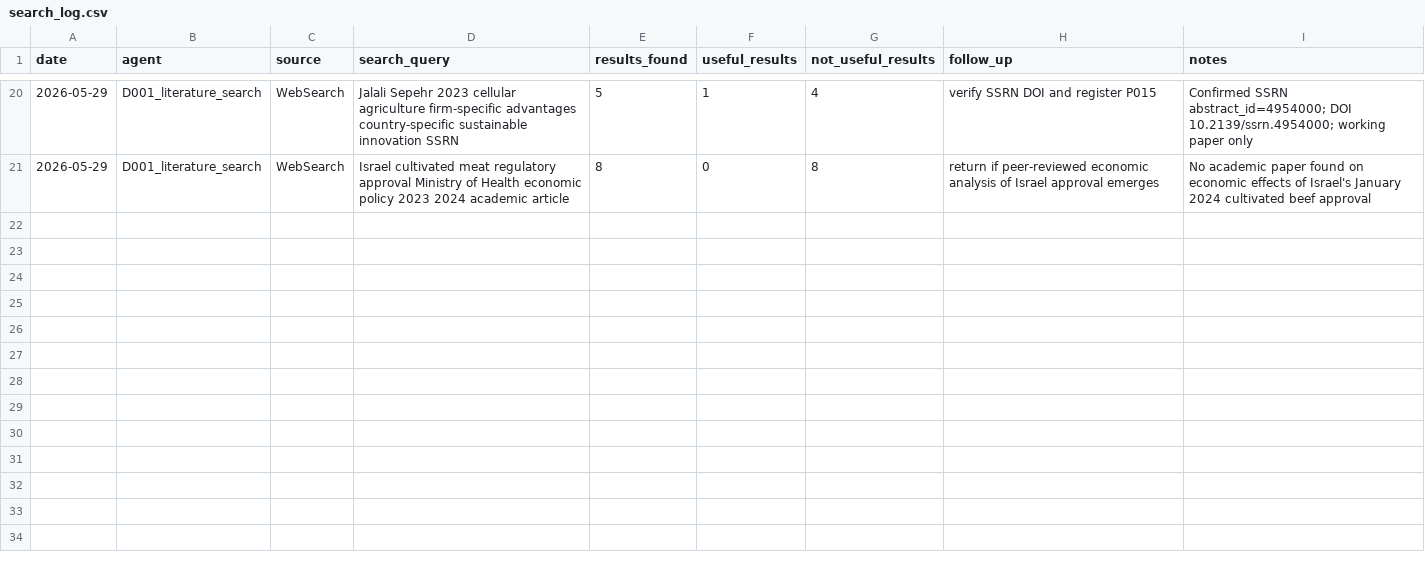
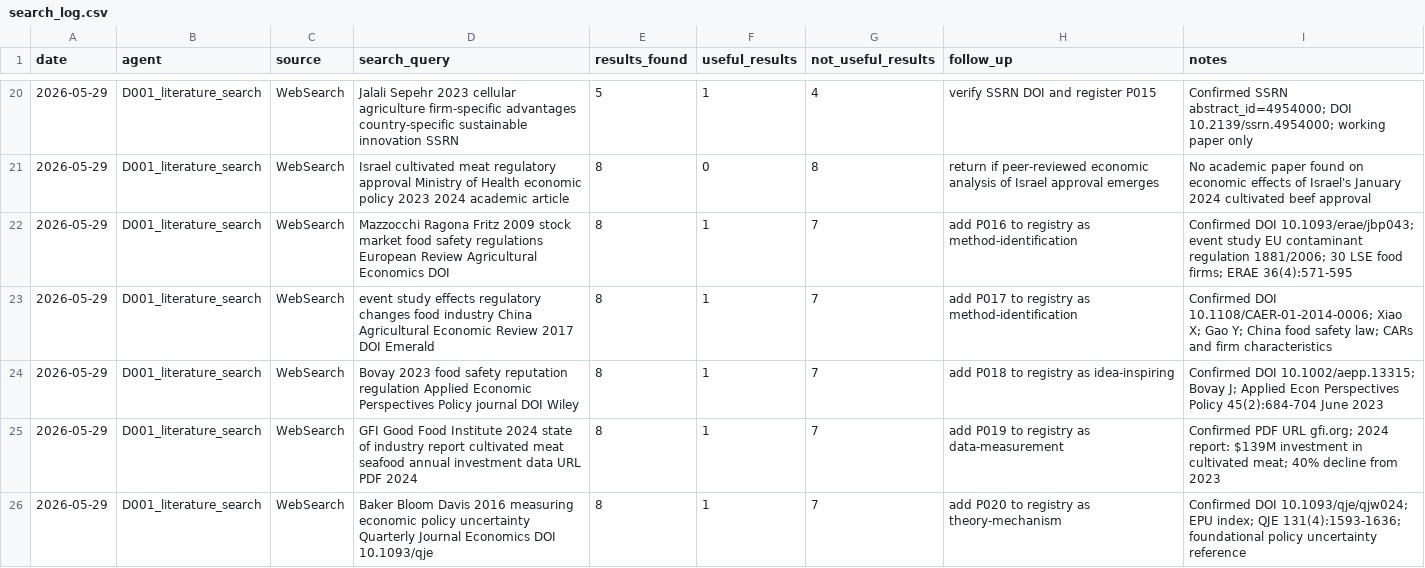
Before and after one commit to jiamingzhang36/aeros-template, a CSV file: discovery/literature/search_log.csv, drawn as a sheet; only a part is shown, gaps mark what is left out; the diff covers the shown part only.

```diff
--- a/discovery/literature/search_log.csv
+++ b/discovery/literature/search_log.csv
@@ -21 +21,6 @@ date,agent,source,search_query,results_found,useful_results,not_useful_results,f
 2026-05-29,D001_literature_search,WebSearch,"Israel cultivated meat regulatory approval Ministry of Health economic policy 2023 2024 academic article",8,0,8,return if peer-reviewed economic analysis of Israel approval emerges,"No academic paper found on economic effects of Israel's January 2024 cultivated beef approval"
+2026-05-29,D001_literature_search,WebSearch,"Mazzocchi Ragona Fritz 2009 stock market food safety regulations European Review Agricultural Economics DOI",8,1,7,add P016 to registry as method-identification,"Confirmed DOI 10.1093/erae/jbp043; event study EU contaminant regulation 1881/2006; 30 LSE food firms; ERAE 36(4):571-595"
+2026-05-29,D001_literature_search,WebSearch,"event study effects regulatory changes food industry China Agricultural Economic Review 2017 DOI Emerald",8,1,7,add P017 to registry as method-identification,"Confirmed DOI 10.1108/CAER-01-2014-0006; Xiao X; Gao Y; China food safety law; CARs and firm characteristics"
+2026-05-29,D001_literature_search,WebSearch,"Bovay 2023 food safety reputation regulation Applied Economic Perspectives Policy journal DOI Wiley",8,1,7,add P018 to registry as idea-inspiring,"Confirmed DOI 10.1002/aepp.13315; Bovay J; Applied Econ Perspectives Policy 45(2):684-704 June 2023"
+2026-05-29,D001_literature_search,WebSearch,"GFI Good Food Institute 2024 state of industry report cultivated meat seafood annual investment data URL PDF 2024",8,1,7,add P019 to registry as data-measurement,"Confirmed PDF URL gfi.org; 2024 report: $139M investment in cultivated meat; 40% decline from 2023"
+2026-05-29,D001_literature_search,WebSearch,"Baker Bloom Davis 2016 measuring economic policy uncertainty Quarterly Journal Economics DOI 10.1093/qje",8,1,7,add P020 to registry as theory-mechanism,"Confirmed DOI 10.1093/qje/qjw024; EPU index; QJE 131(4):1593-1636; foundational policy uncertainty reference"
```
Also changed, not shown: 5 added rows elsewhere in this file, discovery/literature/paper_registry.csv, 13 other files.
